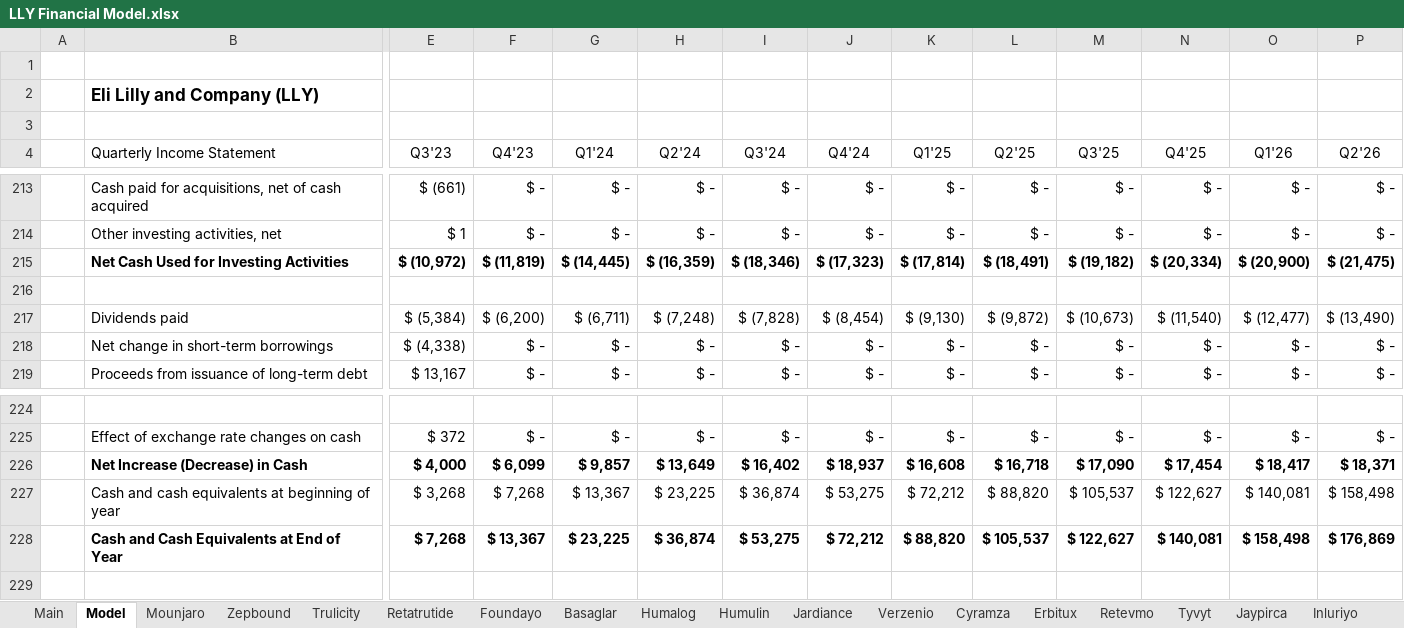
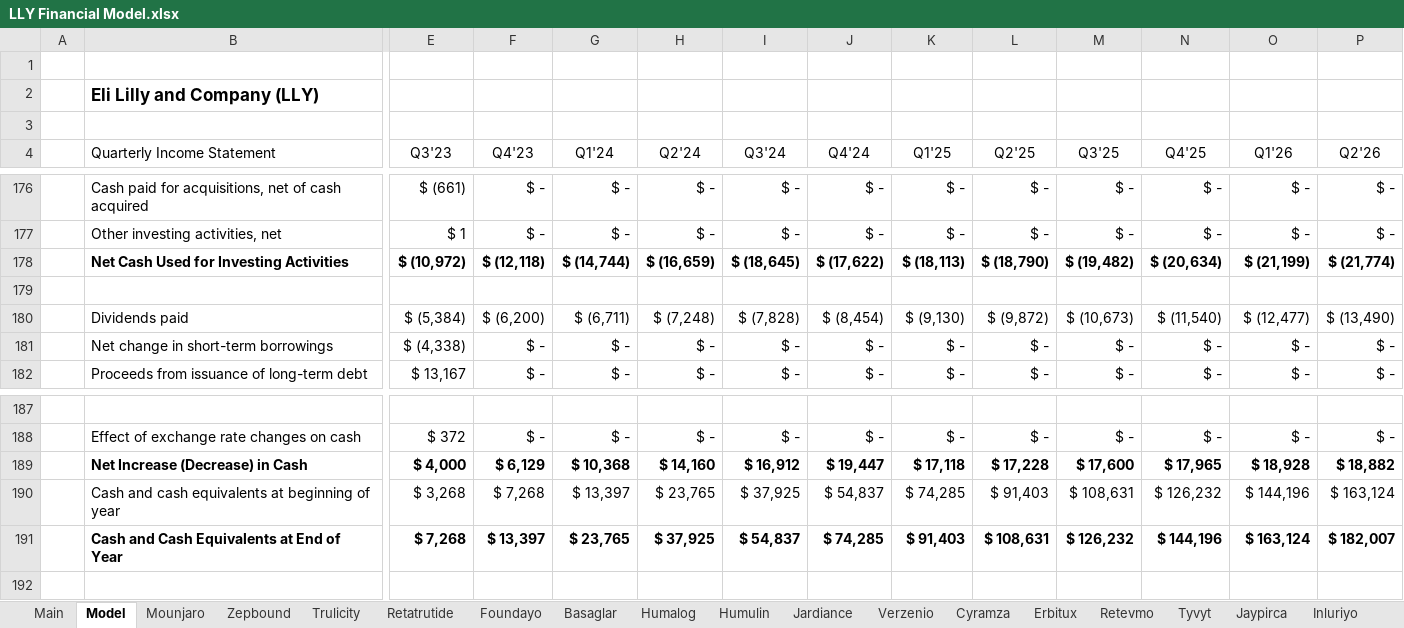
Before and after one commit to samuelheier/Analysis, an Excel workbook: LLY Financial Model.xlsx, sheet Model, drawn as a sheet; only a part is shown, gaps mark what is left out; values as stored, in another font and other column widths than the file's, no borders; removed rows and columns are numbered as before the commit, all else as after; rows hold the shown columns only; the diff covers the shown part only; the diff names each change by its address in the sheet, - before the commit and + after, or states it on an @@ line.

```diff
--- a/LLY Financial Model.xlsx (sheet Model)
+++ b/LLY Financial Model.xlsx (sheet Model)
-F178 (Q4'23): $ (11,819)
+F178 (Q4'23): $ (12,118)
-G178 (Q1'24): $ (14,445)
+G178 (Q1'24): $ (14,744)
-H178 (Q2'24): $ (16,359)
+H178 (Q2'24): $ (16,659)
-I178 (Q3'24): $ (18,346)
+I178 (Q3'24): $ (18,645)
-J178 (Q4'24): $ (17,323)
+J178 (Q4'24): $ (17,622)
-K178 (Q1'25): $ (17,814)
+K178 (Q1'25): $ (18,113)
-L178 (Q2'25): $ (18,491)
+L178 (Q2'25): $ (18,790)
-M178 (Q3'25): $ (19,182)
+M178 (Q3'25): $ (19,482)
-N178 (Q4'25): $ (20,334)
+N178 (Q4'25): $ (20,634)
-O178 (Q1'26): $ (20,900)
+O178 (Q1'26): $ (21,199)
-P178 (Q2'26): $ (21,475)
+P178 (Q2'26): $ (21,774)
-row 226:  | Net Increase (Decrease) in Cash | $ 4,000 | $ 6,099 | $ 9,857 | $ 13,649 | $ 16,402 | $ 18,937 | $ 16,608 | $ 16,718 | $ 17,090 | $ 17,454 | $ 18,417 | $ 18,371
-row 227:  | Cash and cash equivalents at beginning of year | $ 3,268 | $ 7,268 | $ 13,367 | $ 23,225 | $ 36,874 | $ 53,275 | $ 72,212 | $ 88,820 | $ 105,537 | $ 122,627 | $ 140,081 | $ 158,498
-row 228:  | Cash and Cash Equivalents at End of Year | $ 7,268 | $ 13,367 | $ 23,225 | $ 36,874 | $ 53,275 | $ 72,212 | $ 88,820 | $ 105,537 | $ 122,627 | $ 140,081 | $ 158,498 | $ 176,869
+row 189:  | Net Increase (Decrease) in Cash | $ 4,000 | $ 6,129 | $ 10,368 | $ 14,160 | $ 16,912 | $ 19,447 | $ 17,118 | $ 17,228 | $ 17,600 | $ 17,965 | $ 18,928 | $ 18,882
+row 190:  | Cash and cash equivalents at beginning of year | $ 3,268 | $ 7,268 | $ 13,397 | $ 23,765 | $ 37,925 | $ 54,837 | $ 74,285 | $ 91,403 | $ 108,631 | $ 126,232 | $ 144,196 | $ 163,124
+row 191:  | Cash and Cash Equivalents at End of Year | $ 7,268 | $ 13,397 | $ 23,765 | $ 37,925 | $ 54,837 | $ 74,285 | $ 91,403 | $ 108,631 | $ 126,232 | $ 144,196 | $ 163,124 | $ 182,007
```
Also changed, not shown: 20 added rows, 57 removed rows and 26 edited cells elsewhere in this sheet, formulas that keep their value.
